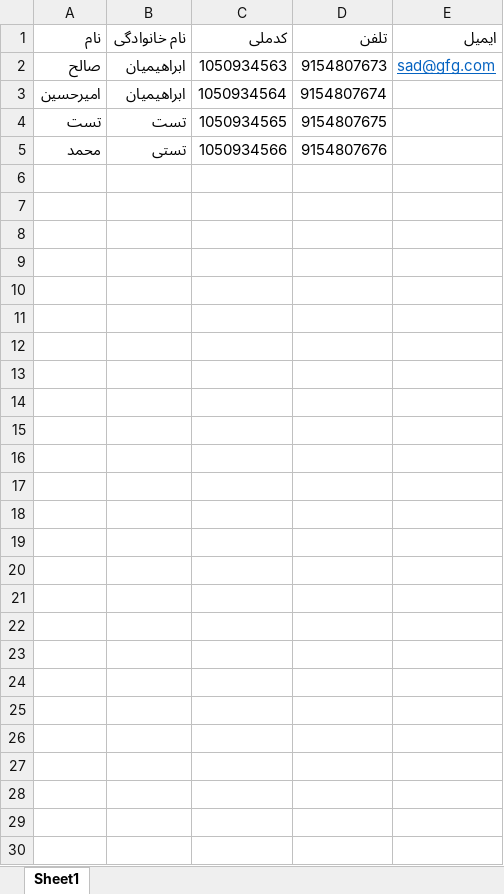
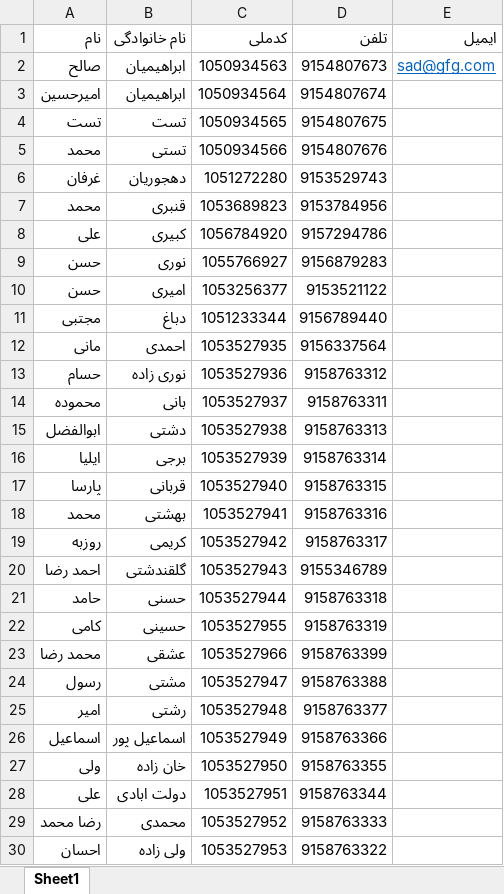
Before and after one commit to salehprg/Virgol, an Excel workbook: src/BulkUserData/BulkUserData.xlsx, sheet Sheet1, drawn as a sheet; values as stored, in another font and other column widths than the file's, no borders; the diff names each change by its address in the sheet, - before the commit and + after, or states it on an @@ line.

```diff
--- a/src/BulkUserData/BulkUserData.xlsx (sheet Sheet1)
+++ b/src/BulkUserData/BulkUserData.xlsx (sheet Sheet1)
+row 6: غرفان | دهجوریان | 1051272280 | 9153529743
+row 7: محمد | قنبری | 1053689823 | 9153784956
+row 8: علی | کبیری | 1056784920 | 9157294786
+row 9: حسن | نوری | 1055766927 | 9156879283
+row 10: حسن | امیری | 1053256377 | 9153521122
+row 11: مجتبی | دباغ | 1051233344 | 9156789440
+row 12: مانی | احمدی | 1053527935 | 9156337564
+row 13: حسام | نوری زاده | 1053527936 | 9158763312
+row 14: محموده | بانی | 1053527937 | 9158763311
+row 15: ابوالفضل | دشتی | 1053527938 | 9158763313
+row 16: ایلیا | برجی | 1053527939 | 9158763314
+row 17: پارسا | قربانی | 1053527940 | 9158763315
+row 18: محمد | بهشتی | 1053527941 | 9158763316
+row 19: روزبه | کریمی | 1053527942 | 9158763317
+row 20: احمد رضا | گلقندشتی | 1053527943 | 9155346789
+row 21: حامد | حسنی | 1053527944 | 9158763318
+row 22: کامی | حسینی | 1053527955 | 9158763319
+row 23: محمد رضا | عشقی | 1053527966 | 9158763399
+row 24: رسول | مشتی | 1053527947 | 9158763388
+row 25: امیر | رشتی | 1053527948 | 9158763377
+row 26: اسماعیل | اسماعیل پور | 1053527949 | 9158763366
+row 27: ولی | خان زاده | 1053527950 | 9158763355
+row 28: علی | دولت ابادی | 1053527951 | 9158763344
+row 29: رضا محمد | محمدی | 1053527952 | 9158763333
+row 30: احسان | ولی زاده | 1053527953 | 9158763322
```
Also changed, not shown: 7 other files.
